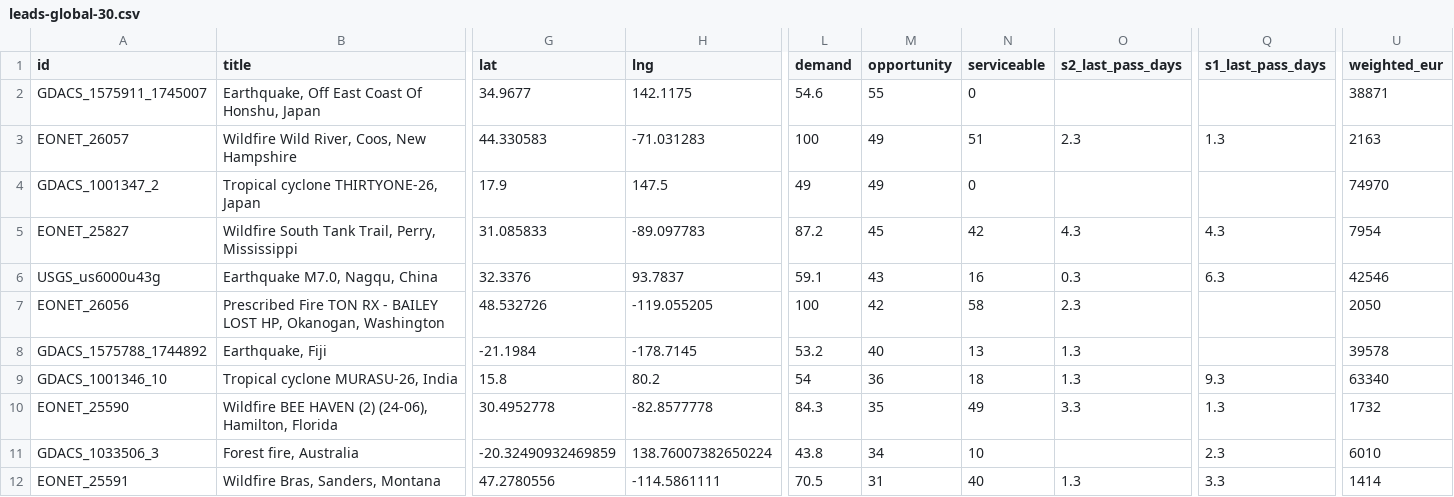
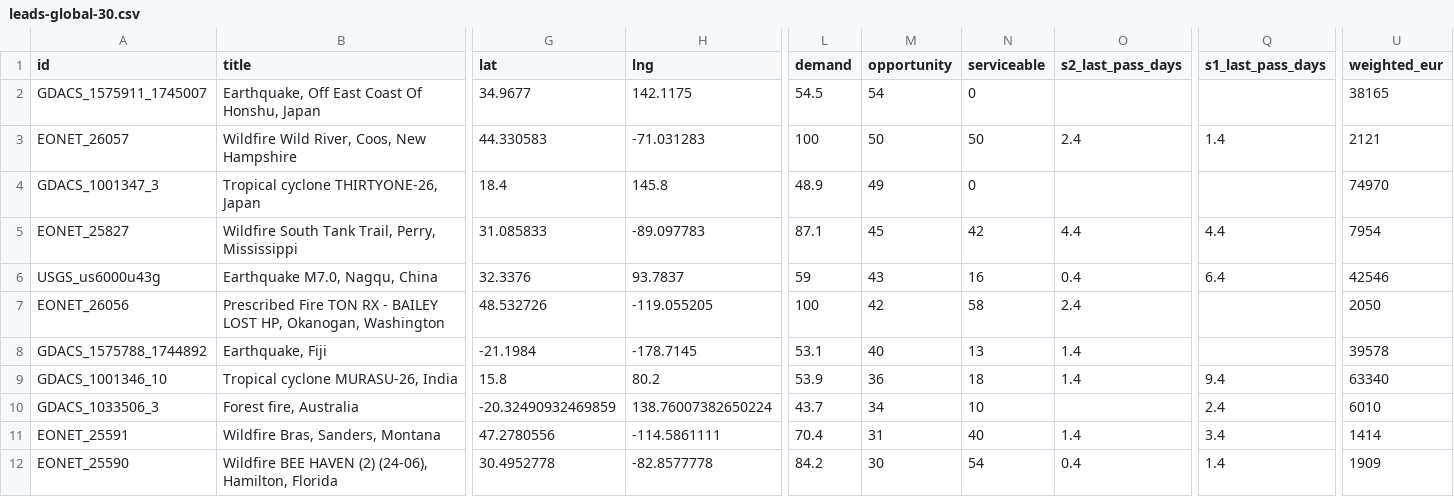
Before and after one commit to dchichorro/terrasignal, a CSV file: public/data/leads-global-30.csv, drawn as a sheet; only a part is shown, gaps mark what is left out; removed rows and columns are numbered as before the commit, all else as after; rows hold the shown columns only; the diff covers the shown part only; the diff names each change by its address in the sheet, - before the commit and + after, or states it on an @@ line.

```diff
--- a/public/data/leads-global-30.csv
+++ b/public/data/leads-global-30.csv
-L2 (demand): 54.6
+L2 (demand): 54.5
-M2 (opportunity): 55
+M2 (opportunity): 54
-U2 (weighted_eur): 38871
+U2 (weighted_eur): 38165
-M3 (opportunity): 49
+M3 (opportunity): 50
-N3 (serviceable): 51
+N3 (serviceable): 50
-O3 (s2_last_pass_days): 2.3
+O3 (s2_last_pass_days): 2.4
-Q3 (s1_last_pass_days): 1.3
+Q3 (s1_last_pass_days): 1.4
-U3 (weighted_eur): 2163
+U3 (weighted_eur): 2121
-A4 (id): GDACS_1001347_2
+A4 (id): GDACS_1001347_3
-G4 (lat): 17.9
+G4 (lat): 18.4
-H4 (lng): 147.5
+H4 (lng): 145.8
-L4 (demand): 49
+L4 (demand): 48.9
-L5 (demand): 87.2
+L5 (demand): 87.1
-O5 (s2_last_pass_days): 4.3
+O5 (s2_last_pass_days): 4.4
-Q5 (s1_last_pass_days): 4.3
+Q5 (s1_last_pass_days): 4.4
-L6 (demand): 59.1
+L6 (demand): 59
-O6 (s2_last_pass_days): 0.3
+O6 (s2_last_pass_days): 0.4
-Q6 (s1_last_pass_days): 6.3
+Q6 (s1_last_pass_days): 6.4
-O7 (s2_last_pass_days): 2.3
+O7 (s2_last_pass_days): 2.4
-L8 (demand): 53.2
+L8 (demand): 53.1
-O8:O9 (s2_last_pass_days): 1.3
+O8:O9 (s2_last_pass_days): 1.4
-L9 (demand): 54
+L9 (demand): 53.9
-Q9 (s1_last_pass_days): 9.3
+Q9 (s1_last_pass_days): 9.4
-row 10: EONET_25590 | Wildfire BEE HAVEN (2) (24-06), Hamilton, Florida | 30.4952778 | -82.8577778 | 84.3 | 35 | 49 | 3.3 | 1.3 | 1732
-L10 (demand): 43.8
+L10 (demand): 43.7
-Q10 (s1_last_pass_days): 2.3
+Q10 (s1_last_pass_days): 2.4
-L11 (demand): 70.5
+L11 (demand): 70.4
-O11 (s2_last_pass_days): 1.3
+O11 (s2_last_pass_days): 1.4
-Q11 (s1_last_pass_days): 3.3
+Q11 (s1_last_pass_days): 3.4
+row 12: EONET_25590 | Wildfire BEE HAVEN (2) (24-06), Hamilton, Florida | 30.4952778 | -82.8577778 | 84.2 | 30 | 54 | 0.4 | 1.4 | 1909
```
Also changed, not shown: 1 added row, 1 removed row and 63 edited cells elsewhere in this file, public/data/leads-eu-30.csv, public/data/leads-eu-45.csv, 10 other files.
